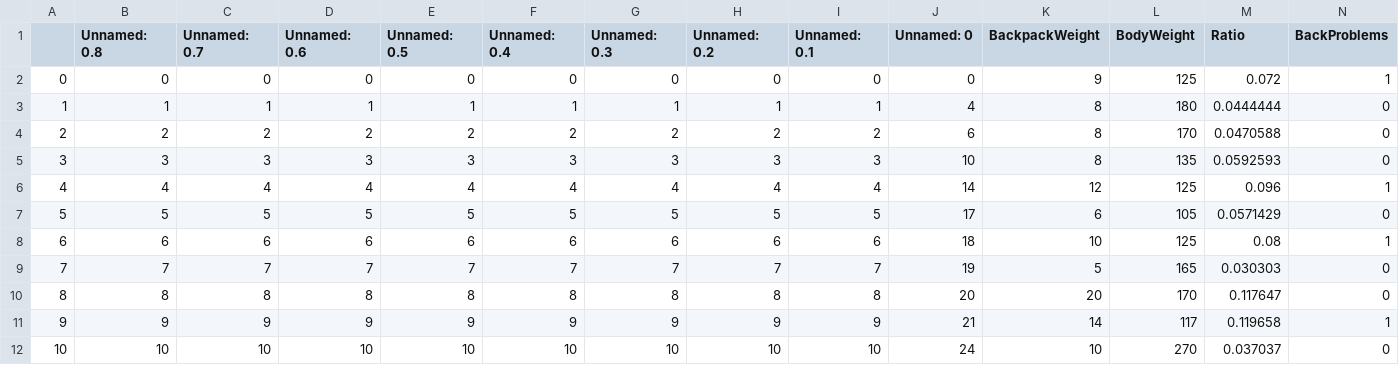
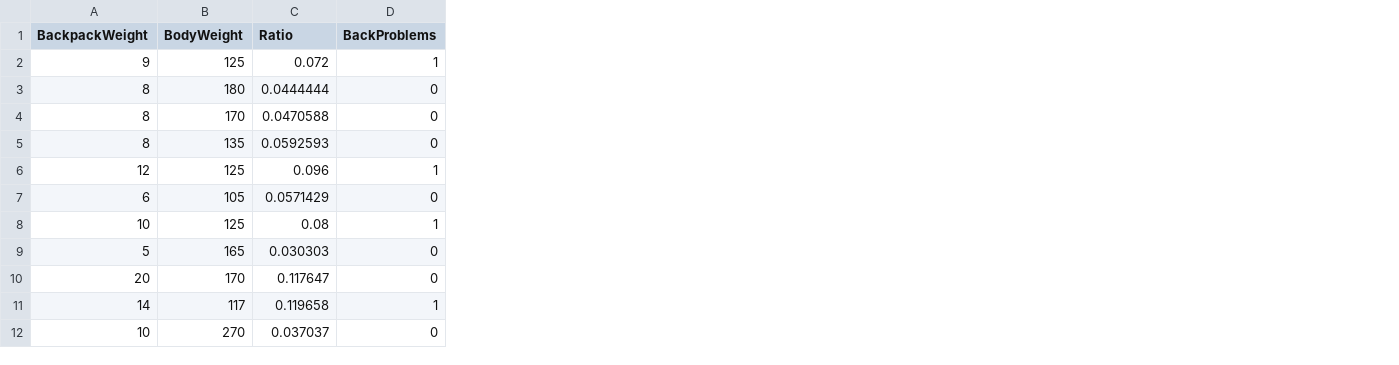
Before and after one commit to angelicasang/PythonProject, a CSV file: Session4/Backpack.csv, drawn as a sheet; only a part is shown; the diff names each change by its address in the sheet, - before the commit and + after, or states it on an @@ line.

```diff
--- a/Session4/Backpack.csv
+++ b/Session4/Backpack.csv
-column A, rows 2-12: 0 | 1 | 2 | 3 | 4 | 5 | 6 | 7 | 8 | 9 | 10
-column B (Unnamed: 0.8), rows 2-12: 0 | 1 | 2 | 3 | 4 | 5 | 6 | 7 | 8 | 9 | 10
-column C (Unnamed: 0.7), rows 2-12: 0 | 1 | 2 | 3 | 4 | 5 | 6 | 7 | 8 | 9 | 10
-column D (Unnamed: 0.6), rows 2-12: 0 | 1 | 2 | 3 | 4 | 5 | 6 | 7 | 8 | 9 | 10
-column E (Unnamed: 0.5), rows 2-12: 0 | 1 | 2 | 3 | 4 | 5 | 6 | 7 | 8 | 9 | 10
-column F (Unnamed: 0.4), rows 2-12: 0 | 1 | 2 | 3 | 4 | 5 | 6 | 7 | 8 | 9 | 10
-column G (Unnamed: 0.3), rows 2-12: 0 | 1 | 2 | 3 | 4 | 5 | 6 | 7 | 8 | 9 | 10
-column H (Unnamed: 0.2), rows 2-12: 0 | 1 | 2 | 3 | 4 | 5 | 6 | 7 | 8 | 9 | 10
-column I (Unnamed: 0.1), rows 2-12: 0 | 1 | 2 | 3 | 4 | 5 | 6 | 7 | 8 | 9 | 10
-column J (Unnamed: 0), rows 2-12: 0 | 4 | 6 | 10 | 14 | 17 | 18 | 19 | 20 | 21 | 24
```
Also changed, not shown: 3 other files.
